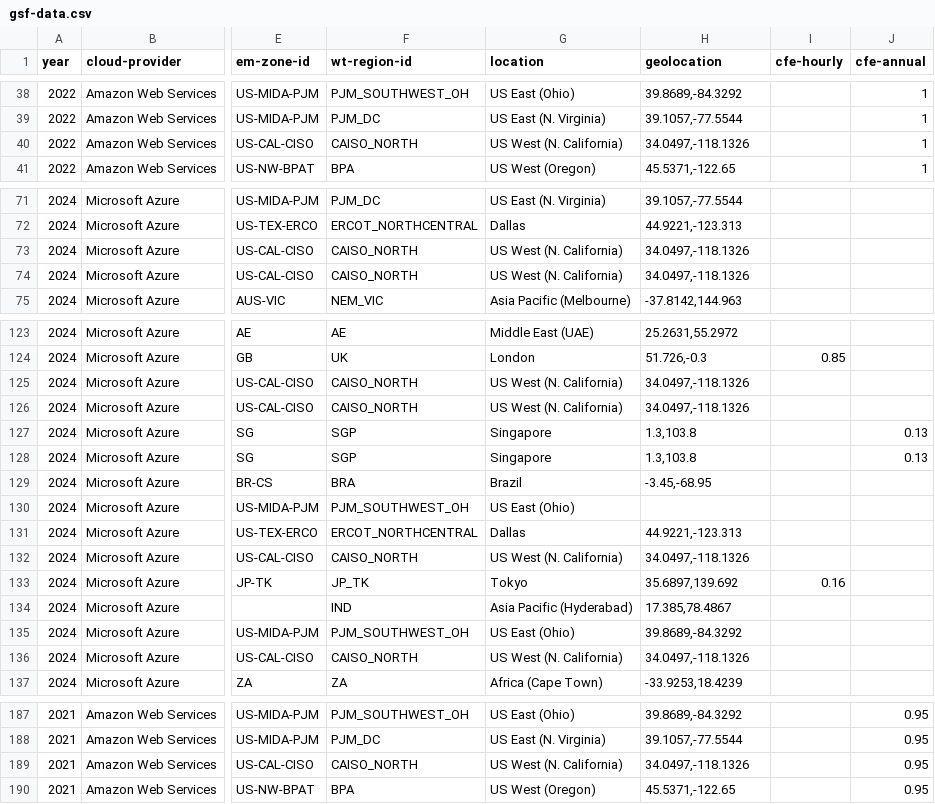
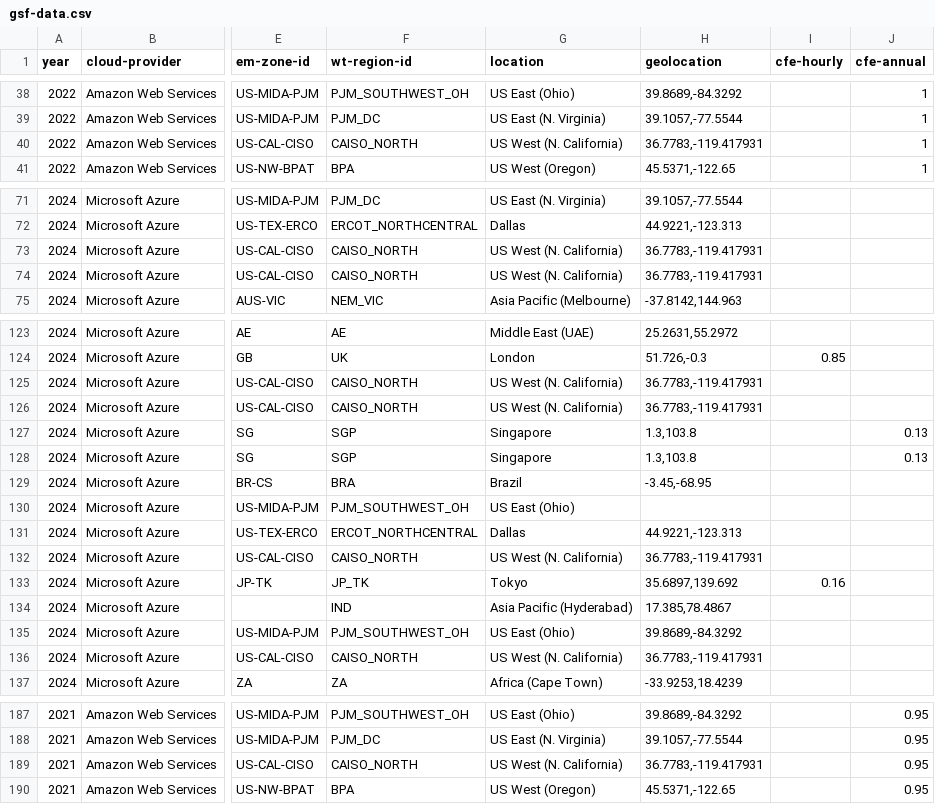
Before and after one commit to Green-Software-Foundation/if-plugins, a CSV file: src/lib/cloud-metadata/gsf-data.csv, drawn as a sheet; only a part is shown, gaps mark what is left out; the diff names each change by its address in the sheet, - before the commit and + after, or states it on an @@ line.

Commit message:
fix(lib): update caiso_north geolocation

```diff
--- a/src/lib/cloud-metadata/gsf-data.csv
+++ b/src/lib/cloud-metadata/gsf-data.csv
-H40 (geolocation): 34.0497,-118.1326
+H40 (geolocation): 36.7783,-119.417931
-H73:H74 (geolocation): 34.0497,-118.1326
+H73:H74 (geolocation): 36.7783,-119.417931
-H125:H126 (geolocation): 34.0497,-118.1326
+H125:H126 (geolocation): 36.7783,-119.417931
-H132 (geolocation): 34.0497,-118.1326
+H132 (geolocation): 36.7783,-119.417931
-H136 (geolocation): 34.0497,-118.1326
+H136 (geolocation): 36.7783,-119.417931
-H189 (geolocation): 34.0497,-118.1326
+H189 (geolocation): 36.7783,-119.417931
```
